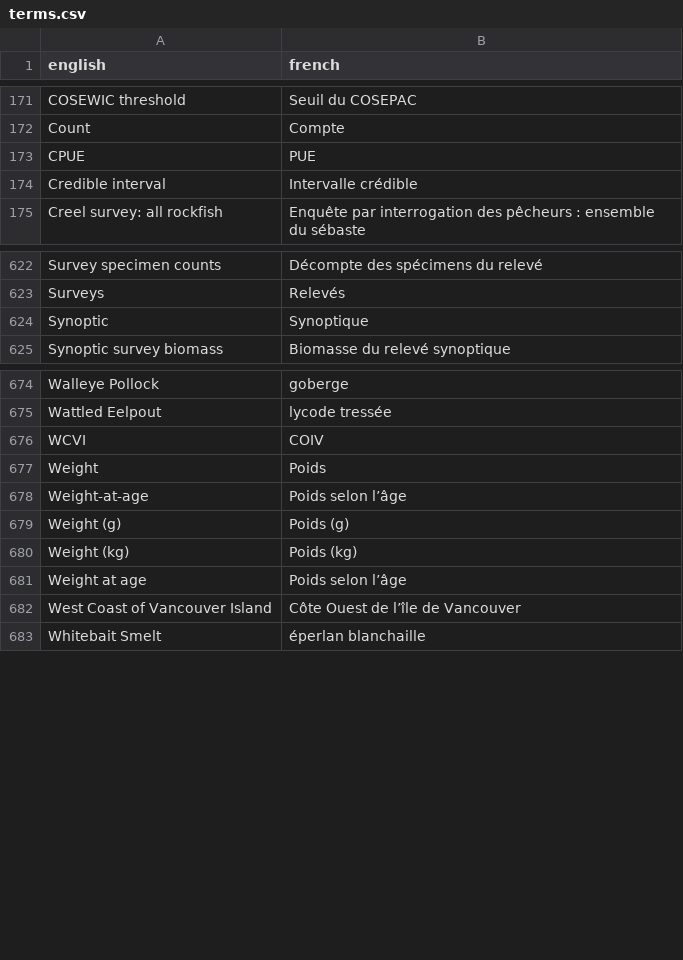
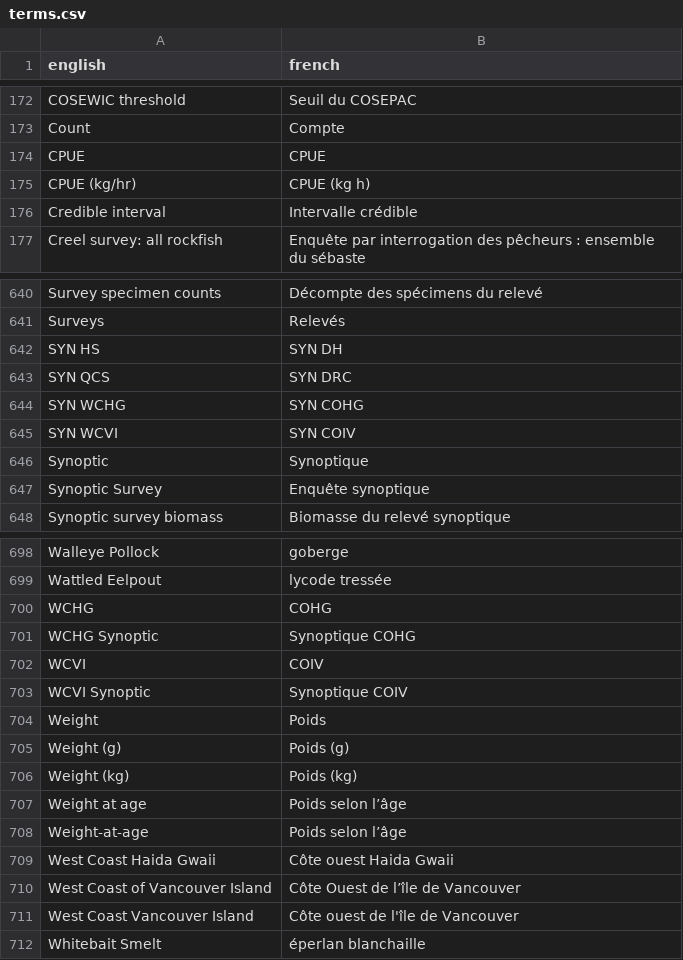
Before and after one commit to pbs-assess/rosettafish, a CSV file: data-raw/terms.csv, drawn as a sheet; only a part is shown, gaps mark what is left out; the diff covers the shown part only.

Commit message:
Update many terms for Arrowtooth doc

```diff
--- a/data-raw/terms.csv
+++ b/data-raw/terms.csv
@@ -172,3 +173,4 @@ COSEWIC threshold,Seuil du COSEPAC
 Count,Compte
-CPUE,PUE
+CPUE,CPUE
+CPUE (kg/hr),CPUE (kg h)
 Credible interval,Intervalle crédible
@@ -623,3 +641,8 @@ Survey specimen counts,Décompte des spécimens du relevé
 Surveys,Relevés
+SYN HS,SYN DH
+SYN QCS,SYN DRC
+SYN WCHG,SYN COHG
+SYN WCVI,SYN COIV
 Synoptic,Synoptique
+Synoptic Survey,Enquête synoptique
 Synoptic survey biomass,Biomasse du relevé synoptique
@@ -675,5 +699,7 @@ Walleye Pollock,goberge
 Wattled Eelpout,lycode tressée
+WCHG,COHG
+WCHG Synoptic,Synoptique COHG
 WCVI,COIV
+WCVI Synoptic,Synoptique COIV
 Weight,Poids
-Weight-at-age,Poids selon l’âge
 Weight (g),Poids (g)
@@ -681,3 +707,6 @@ Weight (kg),Poids (kg)
 Weight at age,Poids selon l’âge
+Weight-at-age,Poids selon l’âge
+West Coast Haida Gwaii,Côte ouest Haida Gwaii
 West Coast of Vancouver Island,Côte Ouest de l’île de Vancouver
+West Coast Vancouver Island,Côte ouest de l'île de Vancouver
 Whitebait Smelt,éperlan blanchaille
```
Also changed, not shown: 18 added rows, 3 moved rows and 1 edited cell elsewhere in this file, 1 other file.
